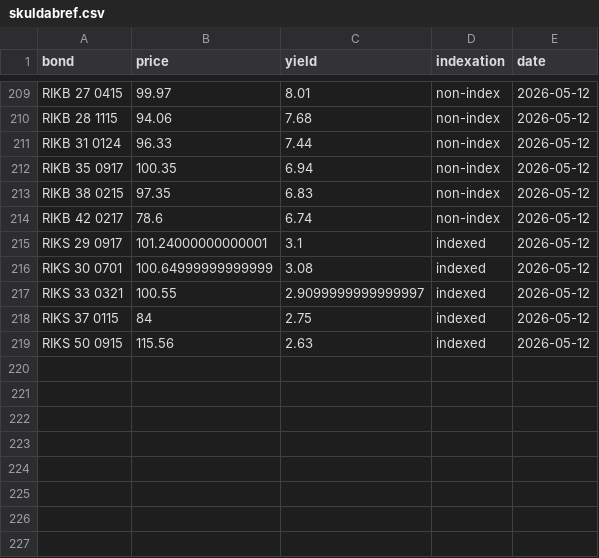
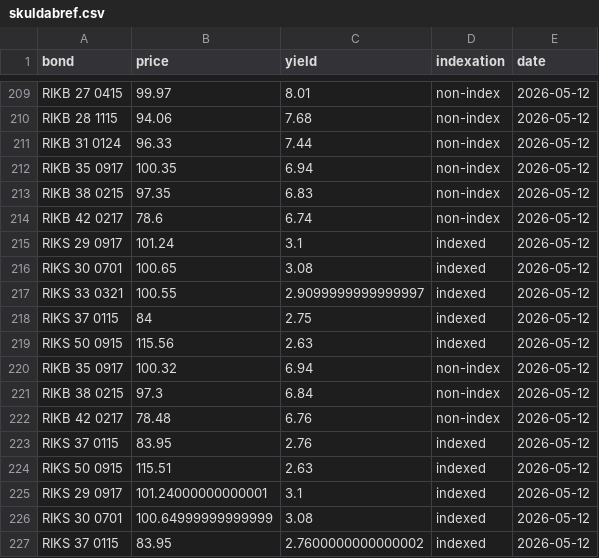
Before and after one commit to hagdeild/macro_dashboard, a CSV file: data/skuldabref.csv, drawn as a sheet; only a part is shown, gaps mark what is left out.

Commit message:
Auto update data 2026-05-12 10:54:58.038782

```diff
--- a/data/skuldabref.csv
+++ b/data/skuldabref.csv
@@ -214,4 +214,4 @@ RIKB 38 0215,97.35,6.83,non-index,2026-05-12
 RIKB 42 0217,78.6,6.74,non-index,2026-05-12
-RIKS 29 0917,101.24000000000001,3.1,indexed,2026-05-12
-RIKS 30 0701,100.64999999999999,3.08,indexed,2026-05-12
+RIKS 29 0917,101.24,3.1,indexed,2026-05-12
+RIKS 30 0701,100.65,3.08,indexed,2026-05-12
 RIKS 33 0321,100.55,2.9099999999999997,indexed,2026-05-12
@@ -219 +219,9 @@ RIKS 37 0115,84,2.75,indexed,2026-05-12
 RIKS 50 0915,115.56,2.63,indexed,2026-05-12
+RIKB 35 0917,100.32,6.94,non-index,2026-05-12
+RIKB 38 0215,97.3,6.84,non-index,2026-05-12
+RIKB 42 0217,78.48,6.76,non-index,2026-05-12
+RIKS 37 0115,83.95,2.76,indexed,2026-05-12
+RIKS 50 0915,115.51,2.63,indexed,2026-05-12
+RIKS 29 0917,101.24000000000001,3.1,indexed,2026-05-12
+RIKS 30 0701,100.64999999999999,3.08,indexed,2026-05-12
+RIKS 37 0115,83.95,2.7600000000000002,indexed,2026-05-12
```
Also changed, not shown: data/styrivextir.csv, 2 other files.
